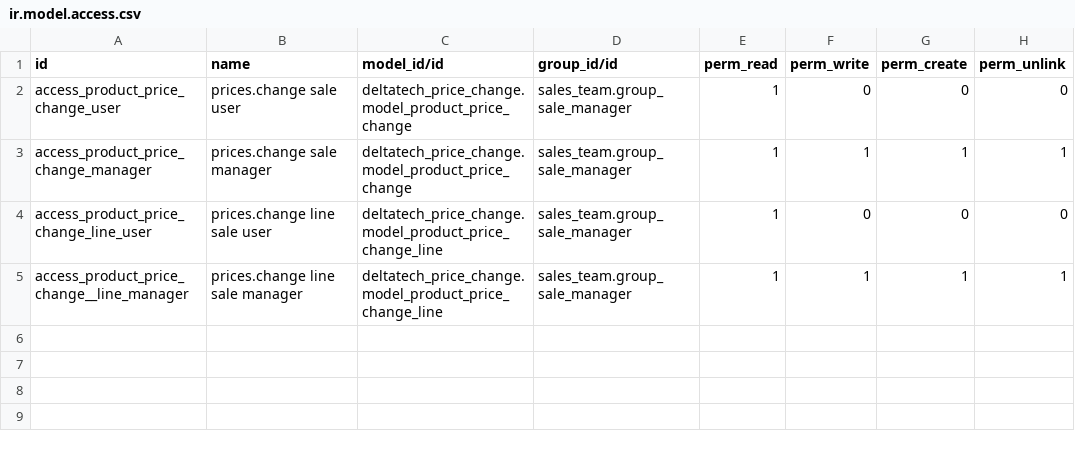
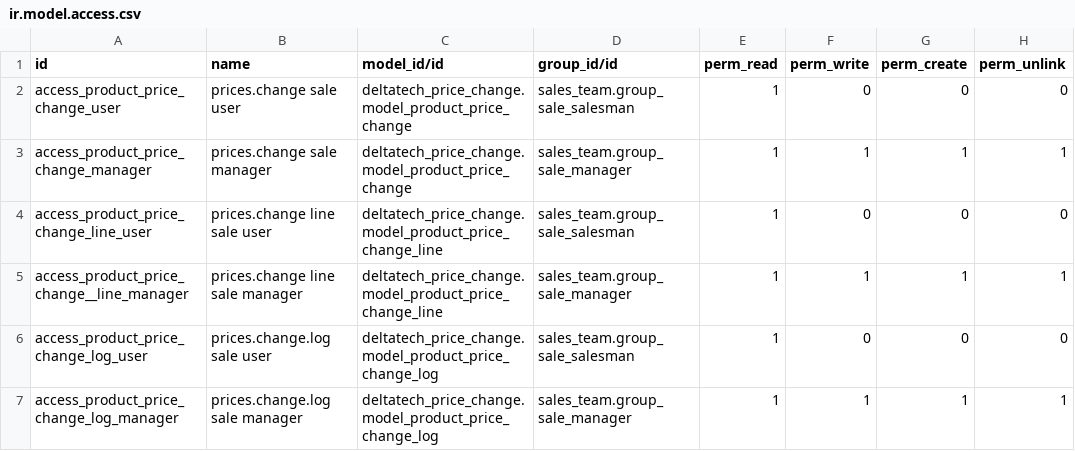
Before and after one commit to dhongu/deltatech, a CSV file: deltatech_price_change/security/ir.model.access.csv, drawn as a sheet.

```diff
--- a/deltatech_price_change/security/ir.model.access.csv
+++ b/deltatech_price_change/security/ir.model.access.csv
@@ -1,5 +1,7 @@
 id,name,model_id/id,group_id/id,perm_read,perm_write,perm_create,perm_unlink
-access_product_price_change_user,prices.change sale user,deltatech_price_change.model_product_price_change,sales_team.group_sale_manager,1,0,0,0
+access_product_price_change_user,prices.change sale user,deltatech_price_change.model_product_price_change,sales_team.group_sale_salesman,1,0,0,0
 access_product_price_change_manager,prices.change sale manager,deltatech_price_change.model_product_price_change,sales_team.group_sale_manager,1,1,1,1
-access_product_price_change_line_user,prices.change line sale user,deltatech_price_change.model_product_price_change_line,sales_team.group_sale_manager,1,0,0,0
+access_product_price_change_line_user,prices.change line sale user,deltatech_price_change.model_product_price_change_line,sales_team.group_sale_salesman,1,0,0,0
 access_product_price_change__line_manager,prices.change line sale manager,deltatech_price_change.model_product_price_change_line,sales_team.group_sale_manager,1,1,1,1
+access_product_price_change_log_user,prices.change.log sale user,deltatech_price_change.model_product_price_change_log,sales_team.group_sale_salesman,1,0,0,0
+access_product_price_change_log_manager,prices.change.log sale manager,deltatech_price_change.model_product_price_change_log,sales_team.group_sale_manager,1,1,1,1
```
Also changed, not shown: 16 other files.
